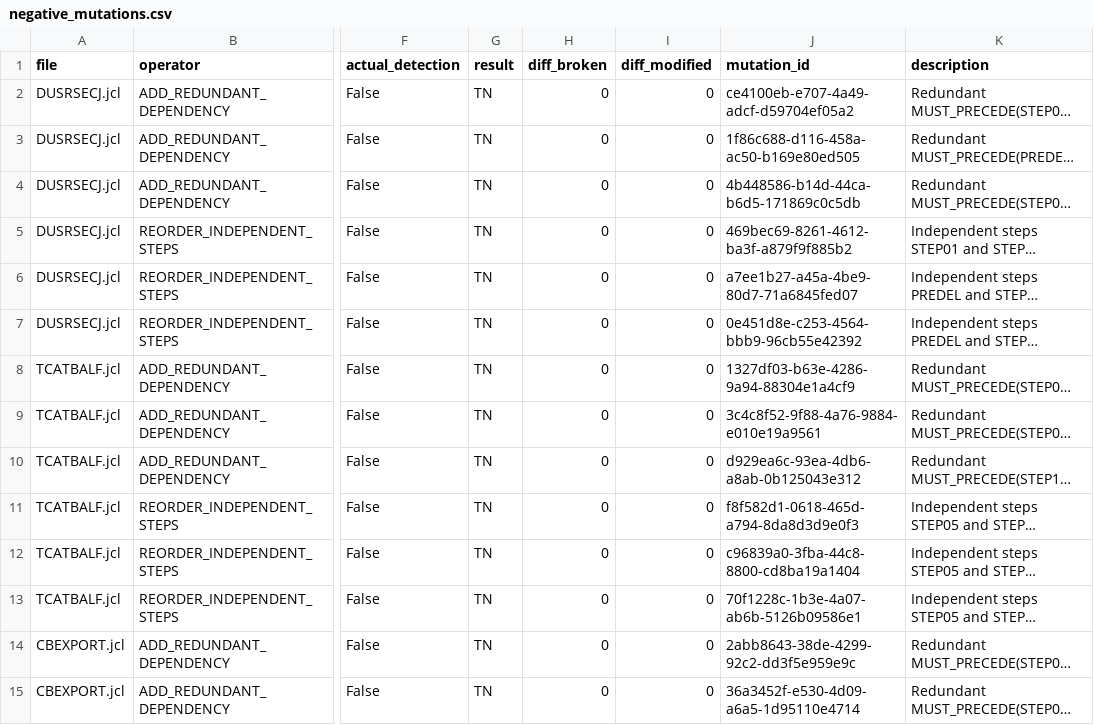
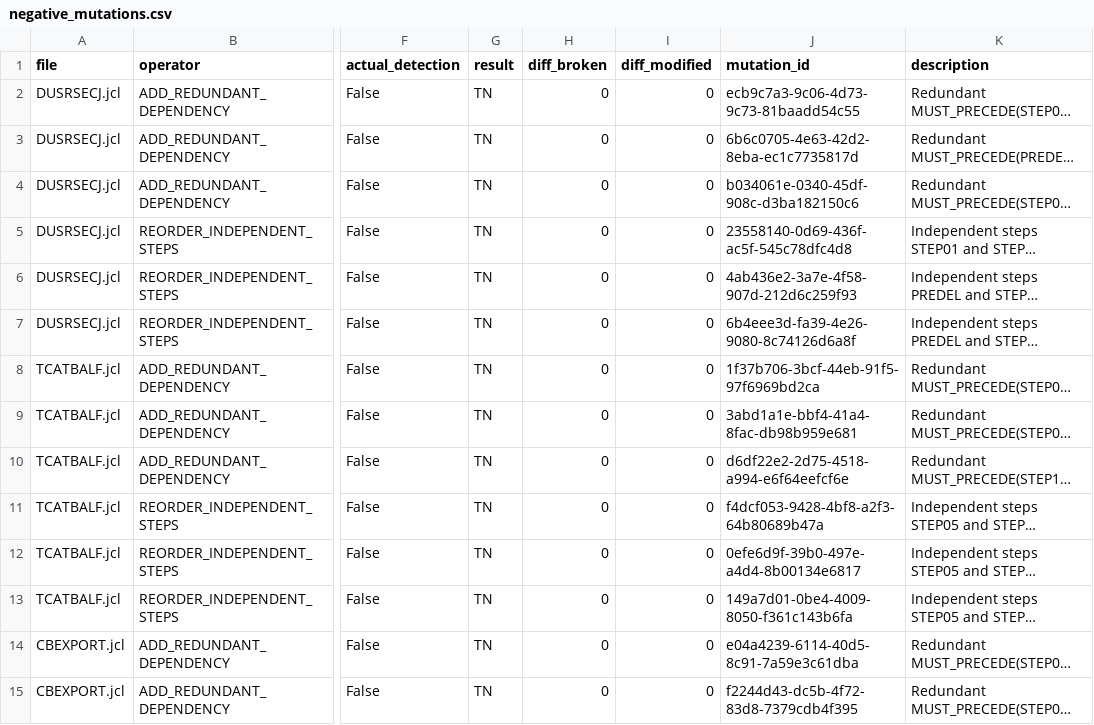
Before and after one commit to ManasSakthivel/RELIC, a CSV file: results/rq2/negative_mutations.csv, drawn as a sheet; only a part is shown, gaps mark what is left out; long unchanged cells end in …; the diff covers the shown part only; the diff names each change by its address in the sheet, - before the commit and + after, or states it on an @@ line.

```diff
--- a/results/rq2/negative_mutations.csv
+++ b/results/rq2/negative_mutations.csv
-J2 (mutation_id): ce4100eb-e707-4a49-adcf-d59704ef05a2
+J2 (mutation_id): ecb9c7a3-9c06-4d73-9c73-81baadd54c55
-J3 (mutation_id): 1f86c688-d116-458a-ac50-b169e80ed505
+J3 (mutation_id): 6b6c0705-4e63-42d2-8eba-ec1c7735817d
-J4 (mutation_id): 4b448586-b14d-44ca-b6d5-171869c0c5db
+J4 (mutation_id): b034061e-0340-45df-908c-d3ba182150c6
-J5 (mutation_id): 469bec69-8261-4612-ba3f-a879f9f885b2
+J5 (mutation_id): 23558140-0d69-436f-ac5f-545c78dfc4d8
-J6 (mutation_id): a7ee1b27-a45a-4be9-80d7-71a6845fed07
+J6 (mutation_id): 4ab436e2-3a7e-4f58-907d-212d6c259f93
-J7 (mutation_id): 0e451d8e-c253-4564-bbb9-96cb55e42392
+J7 (mutation_id): 6b4eee3d-fa39-4e26-9080-8c74126d6a8f
-J8 (mutation_id): 1327df03-b63e-4286-9a94-88304e1a4cf9
+J8 (mutation_id): 1f37b706-3bcf-44eb-91f5-97f6969bd2ca
-J9 (mutation_id): 3c4c8f52-9f88-4a76-9884-e010e19a9561
+J9 (mutation_id): 3abd1a1e-bbf4-41a4-8fac-db98b959e681
-J10 (mutation_id): d929ea6c-93ea-4db6-a8ab-0b125043e312
+J10 (mutation_id): d6df22e2-2d75-4518-a994-e6f64eefcf6e
-J11 (mutation_id): f8f582d1-0618-465d-a794-8da8d3d9e0f3
+J11 (mutation_id): f4dcf053-9428-4bf8-a2f3-64b80689b47a
-J12 (mutation_id): c96839a0-3fba-44c8-8800-cd8ba19a1404
+J12 (mutation_id): 0efe6d9f-39b0-497e-a4d4-8b00134e6817
-J13 (mutation_id): 70f1228c-1b3e-4a07-ab6b-5126b09586e1
+J13 (mutation_id): 149a7d01-0be4-4009-8050-f361c143b6fa
-J14 (mutation_id): 2abb8643-38de-4299-92c2-dd3f5e959e9c
+J14 (mutation_id): e04a4239-6114-40d5-8c91-7a59e3c61dba
-J15 (mutation_id): 36a3452f-e530-4d09-a6a5-1d95110e4714
+J15 (mutation_id): f2244d43-dc5b-4f72-83d8-7379cdb4f395
```
Also changed, not shown: 130 edited cells elsewhere in this file, 15 other files.
